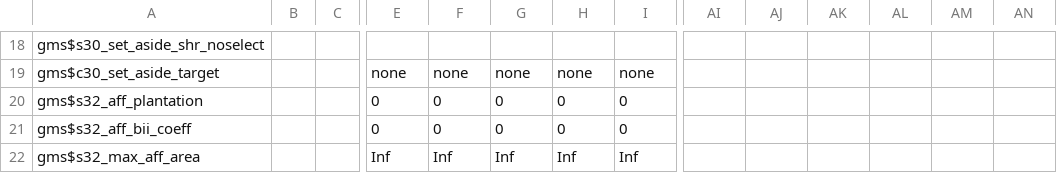
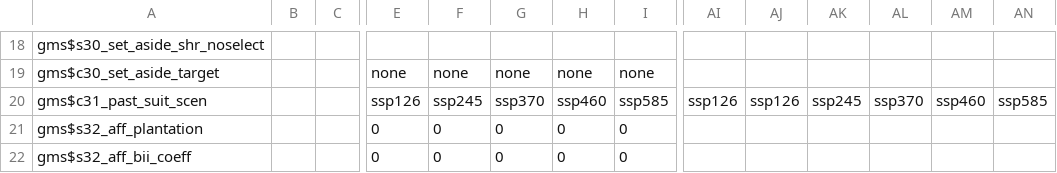
Before and after one commit to magpiemodel/magpie, a CSV file: config/scenario_config.csv, drawn as a sheet; only a part is shown, gaps mark what is left out; the shorter side is filled out with more unchanged rows; rows hold the shown columns only; the diff names each change by its address in the sheet, - before the commit and + after, or states it on an @@ line.

Commit message:
Adding scenario configurations and removing obsolte realization

```diff
--- a/config/scenario_config.csv
+++ b/config/scenario_config.csv
+row 20: gms$c31_past_suit_scen |  |  | ssp126 | ssp245 | ssp370 | ssp460 | ssp585 | ssp126 | ssp126 | ssp245 | ssp370 | ssp460 | ssp585
```
Also changed, not shown: 21 other files.
